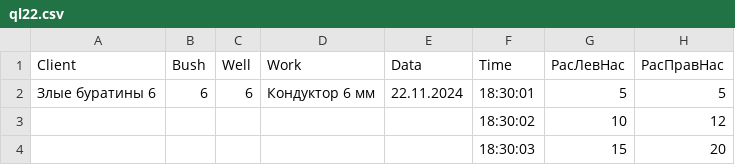
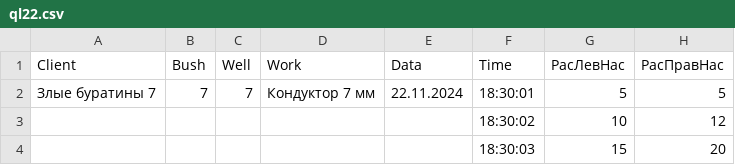
Before and after one commit to zubkov-igor/NewFaza, a CSV file: files/ql22.csv, drawn as a sheet; only a part is shown.

```diff
--- a/files/ql22.csv
+++ b/files/ql22.csv
@@ -1,3 +1,3 @@
 Client,Bush,Well,Work,Data,Time,РасЛевНас,РасПравНас
-Злые буратины 6,6,6,Кондуктор 6 мм,22.11.2024,18:30:01,5,5
+Злые буратины 7,7,7,Кондуктор 7 мм,22.11.2024,18:30:01,5,5
 ,,,,,18:30:02,10,12
```
Also changed, not shown: 2 other files.
